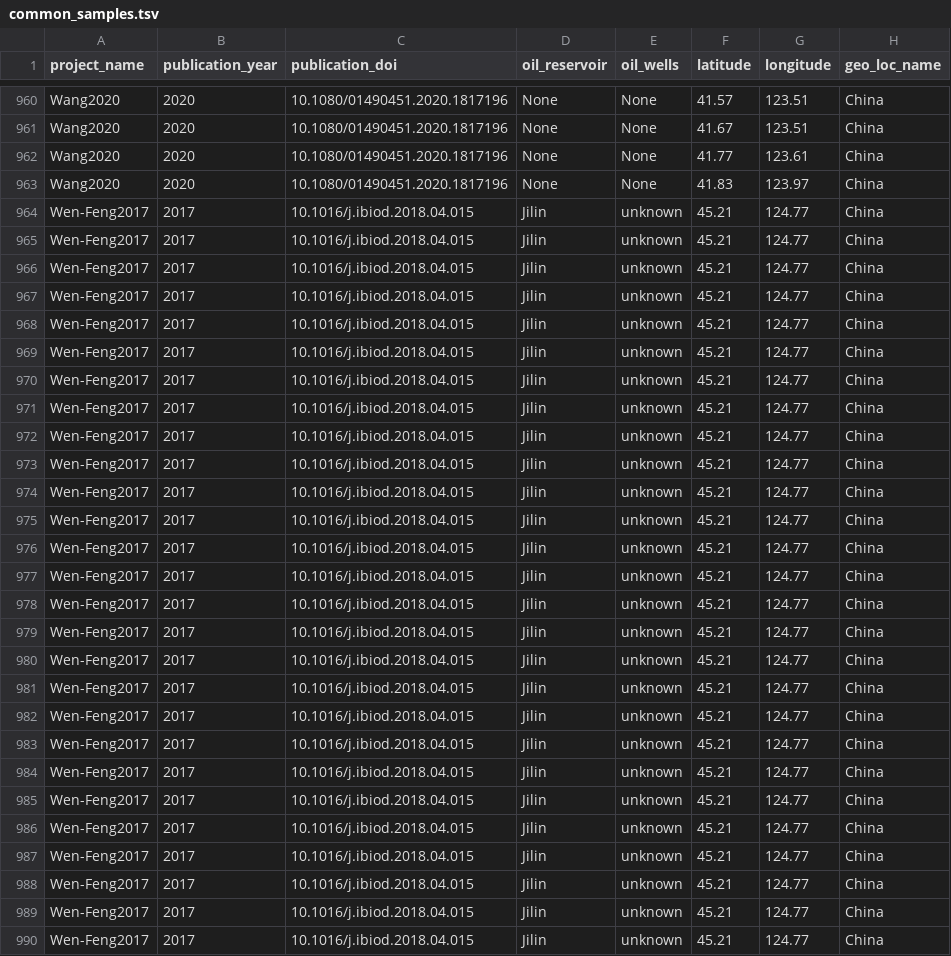
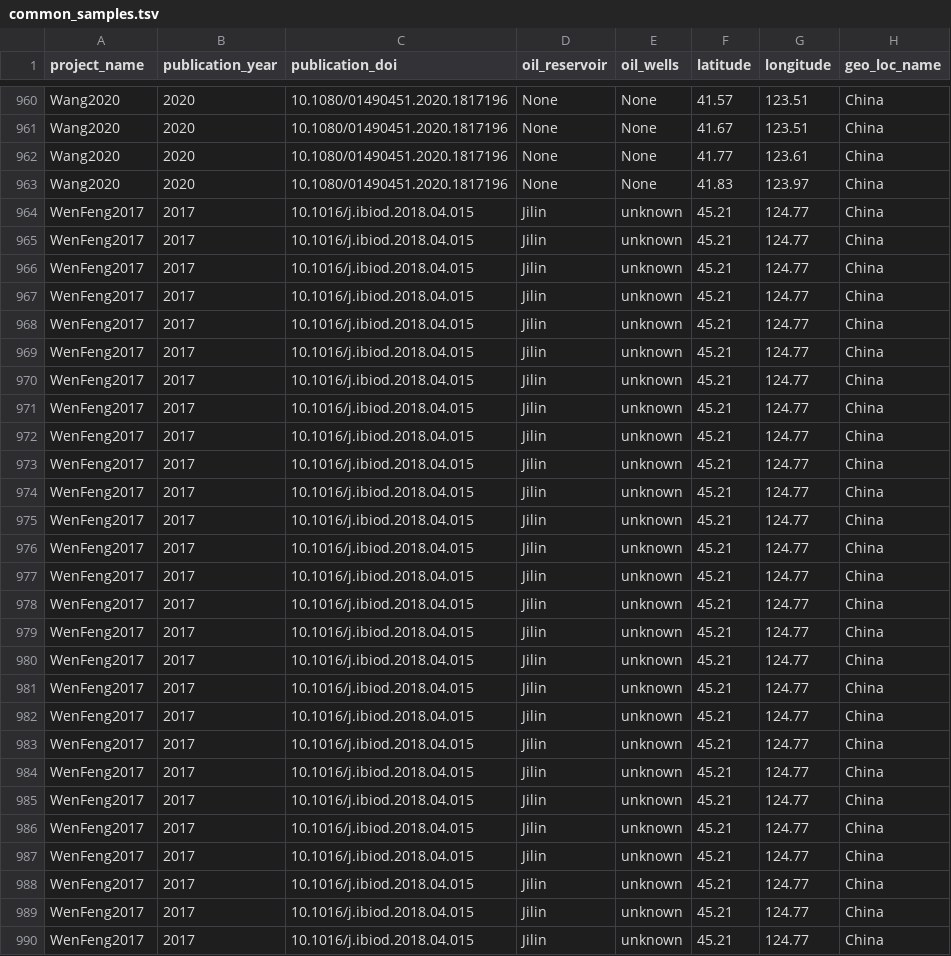
Before and after one commit to vlngf/OilMetagenomesDB, a TSV file: common_samples/common_samples.tsv, drawn as a sheet; only a part is shown, gaps mark what is left out; the diff covers the shown part only; the diff names each change by its address in the sheet, - before the commit and + after, or states it on an @@ line.

Commit message:
Update common_samples.tsv

```diff
--- a/common_samples/common_samples.tsv
+++ b/common_samples/common_samples.tsv
-A964:A990 (project_name): Wen-Feng2017
+A964:A990 (project_name): WenFeng2017
```
Also changed, not shown: 34 edited cells elsewhere in this file.
